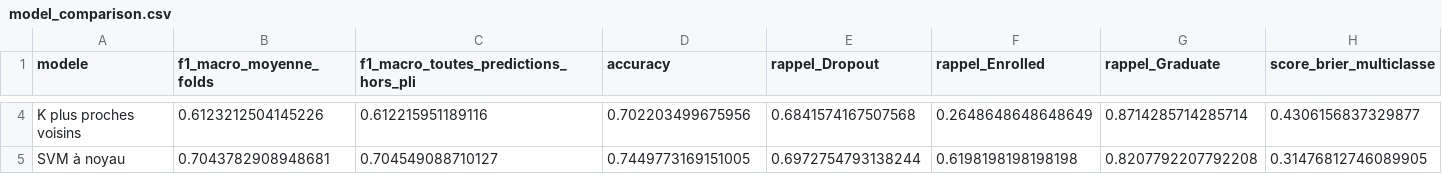
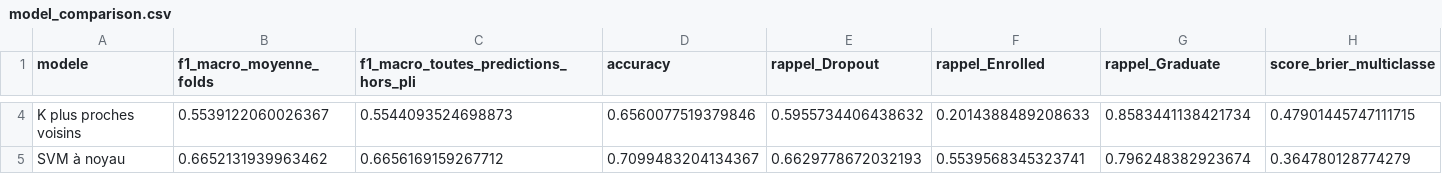
Before and after one commit to 0xCHa1Ma/XAI_dechrochage-scolaire, a CSV file: outputs/model_comparison.csv, drawn as a sheet; only a part is shown, gaps mark what is left out; the diff covers the shown part only; the diff names each change by its address in the sheet, - before the commit and + after, or states it on an @@ line.

Commit message:
Ajouter XGBoost et exclure les données du 2e semestre
Ajoute XGBoost à la comparaison des modèles avec recherche d’hyperparamètres
et validation croisée stratifiée à 5 folds. Met à jour le tableau comparatif
dans outputs/model_comparison.csv. Exclut les variables du 2e semestre afin
de rendre la prédiction cohérente avec l’objectif de détection précoce.

```diff
--- a/outputs/model_comparison.csv
+++ b/outputs/model_comparison.csv
-B4 (f1_macro_moyenne_folds): 0.6123212504145226
+B4 (f1_macro_moyenne_folds): 0.5539122060026367
-C4: 0.612215951189116
+C4: 0.5544093524698873
-D4 (accuracy): 0.702203499675956
+D4 (accuracy): 0.6560077519379846
-E4 (rappel_Dropout): 0.6841574167507568
+E4 (rappel_Dropout): 0.5955734406438632
-F4 (rappel_Enrolled): 0.2648648648648649
+F4 (rappel_Enrolled): 0.2014388489208633
-G4 (rappel_Graduate): 0.8714285714285714
+G4 (rappel_Graduate): 0.8583441138421734
-H4 (score_brier_multiclasse): 0.4306156837329877
+H4 (score_brier_multiclasse): 0.47901445747111715
-B5 (f1_macro_moyenne_folds): 0.7043782908948681
+B5 (f1_macro_moyenne_folds): 0.6652131939963462
-C5: 0.704549088710127
+C5: 0.6656169159267712
-D5 (accuracy): 0.7449773169151005
+D5 (accuracy): 0.7099483204134367
-E5 (rappel_Dropout): 0.6972754793138244
+E5 (rappel_Dropout): 0.6629778672032193
-F5 (rappel_Enrolled): 0.6198198198198198
+F5 (rappel_Enrolled): 0.5539568345323741
-G5 (rappel_Graduate): 0.8207792207792208
+G5 (rappel_Graduate): 0.796248382923674
-H5 (score_brier_multiclasse): 0.31476812746089905
+H5 (score_brier_multiclasse): 0.364780128774279
```
Also changed, not shown: 1 added row and 81 edited cells elsewhere in this file, 3 other files.
